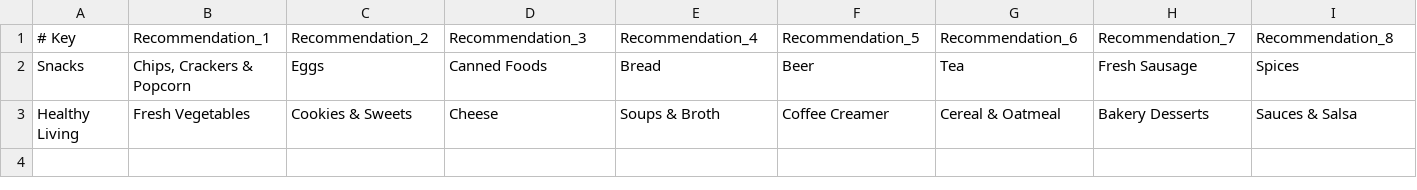
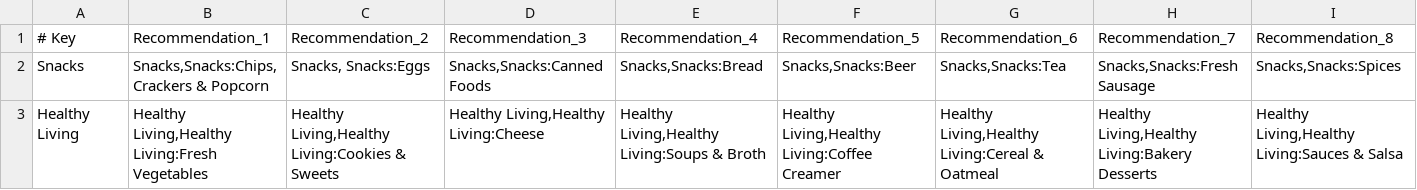
Before and after one commit to dirnitesh/recs, a CSV file: category-list-recs.csv, drawn as a sheet; only a part is shown; the diff covers the shown part only; the diff names each change by its address in the sheet, - before the commit and + after, or states it on an @@ line.

Commit message:
Add files via upload

```diff
--- a/category-list-recs.csv
+++ b/category-list-recs.csv
-B2 (Recommendation_1): Chips, Crackers & Popcorn
+B2 (Recommendation_1): Snacks,Snacks:Chips, Crackers & Popcorn
-C2 (Recommendation_2): Eggs
+C2 (Recommendation_2): Snacks, Snacks:Eggs
-D2 (Recommendation_3): Canned Foods
+D2 (Recommendation_3): Snacks,Snacks:Canned Foods
-E2 (Recommendation_4): Bread
+E2 (Recommendation_4): Snacks,Snacks:Bread
-F2 (Recommendation_5): Beer
+F2 (Recommendation_5): Snacks,Snacks:Beer
-G2 (Recommendation_6): Tea
+G2 (Recommendation_6): Snacks,Snacks:Tea
-H2 (Recommendation_7): Fresh Sausage
+H2 (Recommendation_7): Snacks,Snacks:Fresh Sausage
-I2 (Recommendation_8): Spices
+I2 (Recommendation_8): Snacks,Snacks:Spices
-B3 (Recommendation_1): Fresh Vegetables
+B3 (Recommendation_1): Healthy Living,Healthy Living:Fresh Vegetables
-C3 (Recommendation_2): Cookies & Sweets
+C3 (Recommendation_2): Healthy Living,Healthy Living:Cookies & Sweets
-D3 (Recommendation_3): Cheese
+D3 (Recommendation_3): Healthy Living,Healthy Living:Cheese
-E3 (Recommendation_4): Soups & Broth
+E3 (Recommendation_4): Healthy Living,Healthy Living:Soups & Broth
-F3 (Recommendation_5): Coffee Creamer
+F3 (Recommendation_5): Healthy Living,Healthy Living:Coffee Creamer
-G3 (Recommendation_6): Cereal & Oatmeal
+G3 (Recommendation_6): Healthy Living,Healthy Living:Cereal & Oatmeal
-H3 (Recommendation_7): Bakery Desserts
+H3 (Recommendation_7): Healthy Living,Healthy Living:Bakery Desserts
-I3 (Recommendation_8): Sauces & Salsa
+I3 (Recommendation_8): Healthy Living,Healthy Living:Sauces & Salsa
```
Also changed, not shown: 8 edited cells elsewhere in this file.
